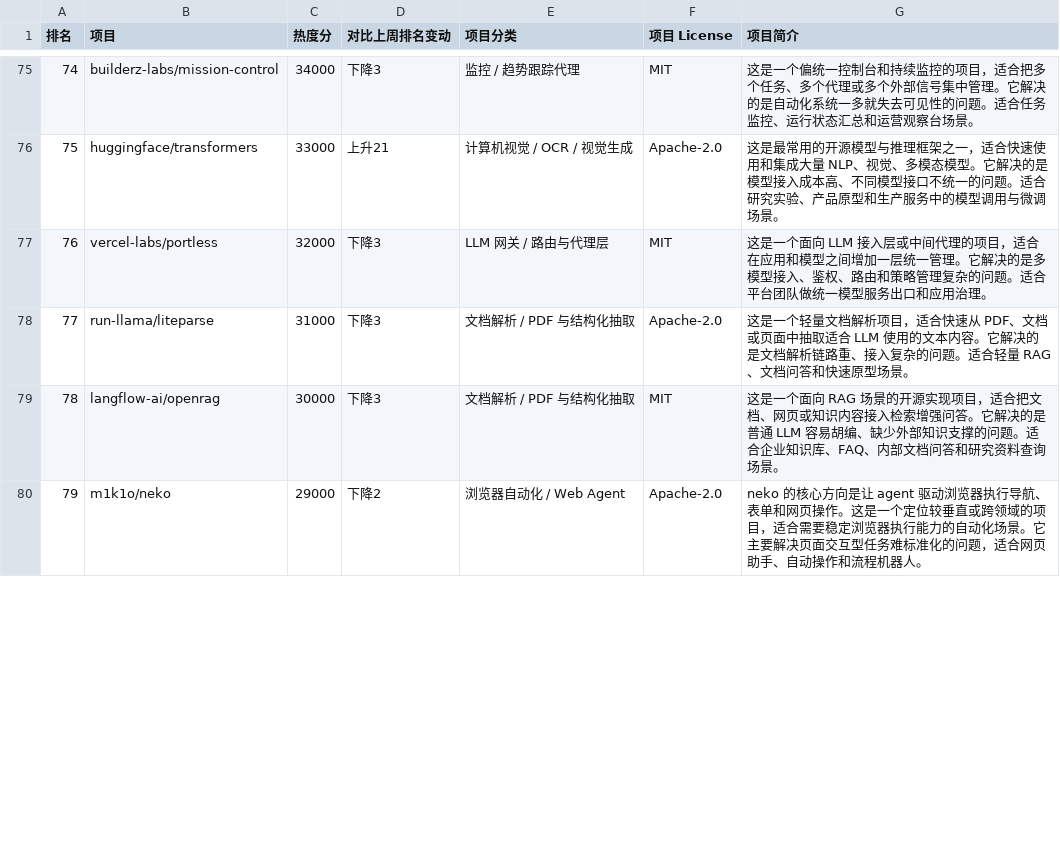
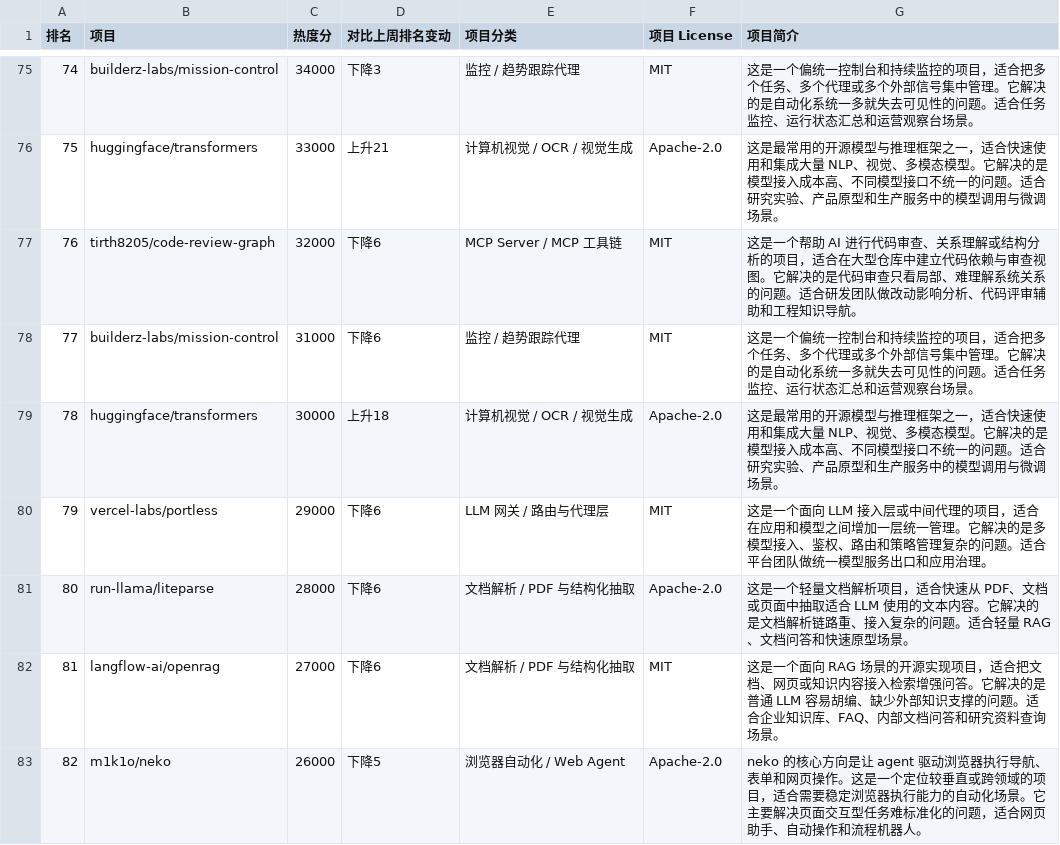
Before and after one commit to wmttom/github-ai-weekly-top100, a CSV file: 2026年04月17日.csv, drawn as a sheet; only a part is shown, gaps mark what is left out; addresses are those after the commit; the diff covers the shown part only; the diff names each change by its address in the sheet, - before the commit and + after, or states it on an @@ line.

Commit message:
Fix duplicates and finalize 2026-04-17 weekly AI top100 CSV with unique 100 projects

```diff
--- a/2026年04月17日.csv
+++ b/2026年04月17日.csv
+row 77: 76 | tirth8205/code-review-graph | 32000 | 下降6 | MCP Server / MCP 工具链 | MIT | 这是一个帮助 AI 进行代码审查、关系理解或结构分析的项目，适合在大型仓库中建立代码依赖与审查视图。它解决的是代码审查只看局部、难理解系统关系的问题。适合研发团队做改动影响分析、代码评审辅助和工程知识导航。
+row 78: 77 | builderz-labs/mission-control | 31000 | 下降6 | 监控 / 趋势跟踪代理 | MIT | 这是一个偏统一控制台和持续监控的项目，适合把多个任务、多个代理或多个外部信号集中管理。它解决的是自动化系统一多就失去可见性的问题。适合任务监控、运行状态汇总和运营观察台场景。
+row 79: 78 | huggingface/transformers | 30000 | 上升18 | 计算机视觉 / OCR / 视觉生成 | Apache-2.0 | 这是最常用的开源模型与推理框架之一，适合快速使用和集成大量 NLP、视觉、多模态模型。它解决的是模型接入成本高、不同模型接口不统一的问题。适合研究实验、产品原型和生产服务中的模型调用与微调场景。
@@ column A (排名) renumbered between rows 80 and 101 @@
-C80 (热度分): 32000
+C80 (热度分): 29000
-D80:D82 (对比上周排名变动): 下降3
+D80:D82 (对比上周排名变动): 下降6
-C81 (热度分): 31000
+C81 (热度分): 28000
-C82 (热度分): 30000
+C82 (热度分): 27000
-C83 (热度分): 29000
+C83 (热度分): 26000
-D83 (对比上周排名变动): 下降2
+D83 (对比上周排名变动): 下降5
```
Also changed, not shown: 1 added row, 4 removed rows and 38 edited cells elsewhere in this file.
